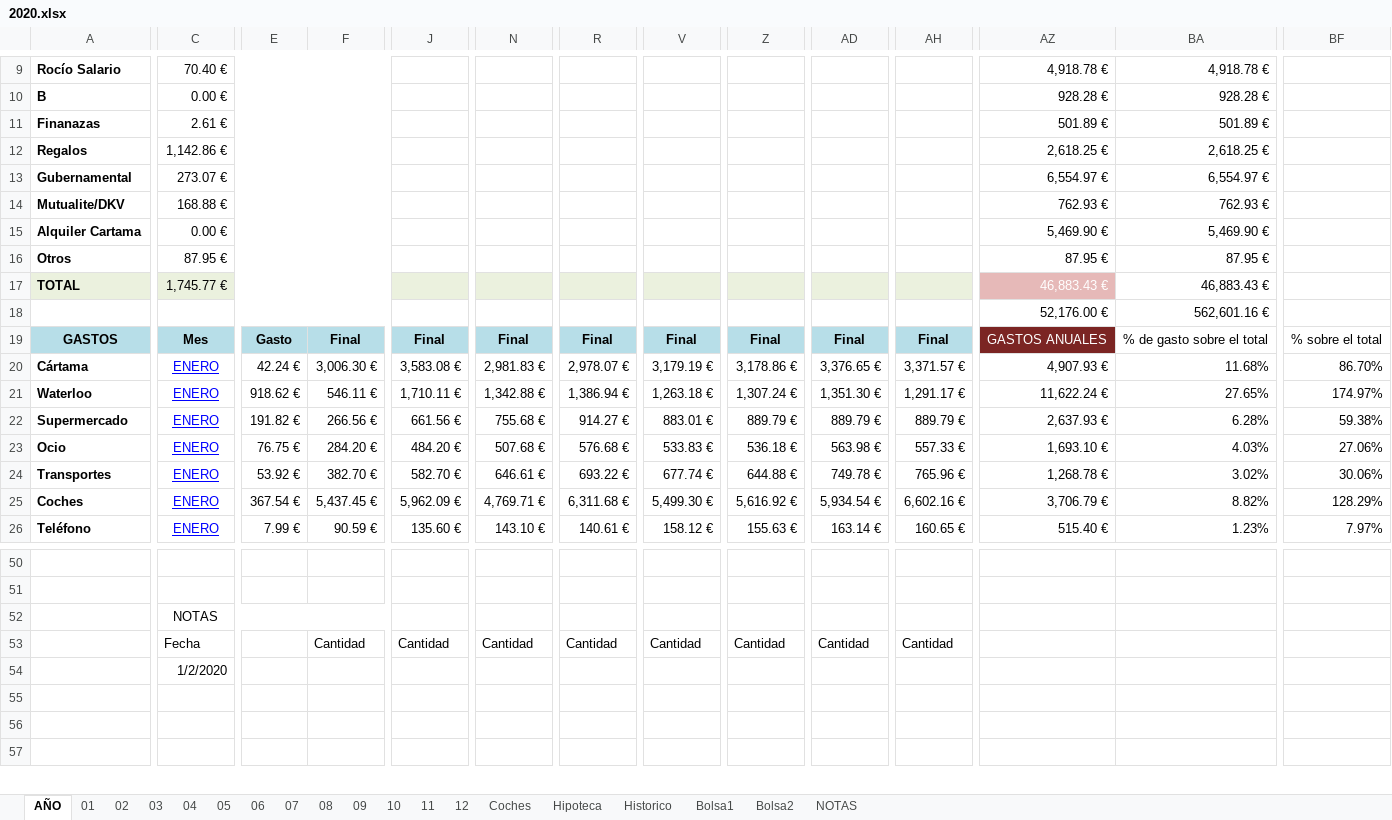
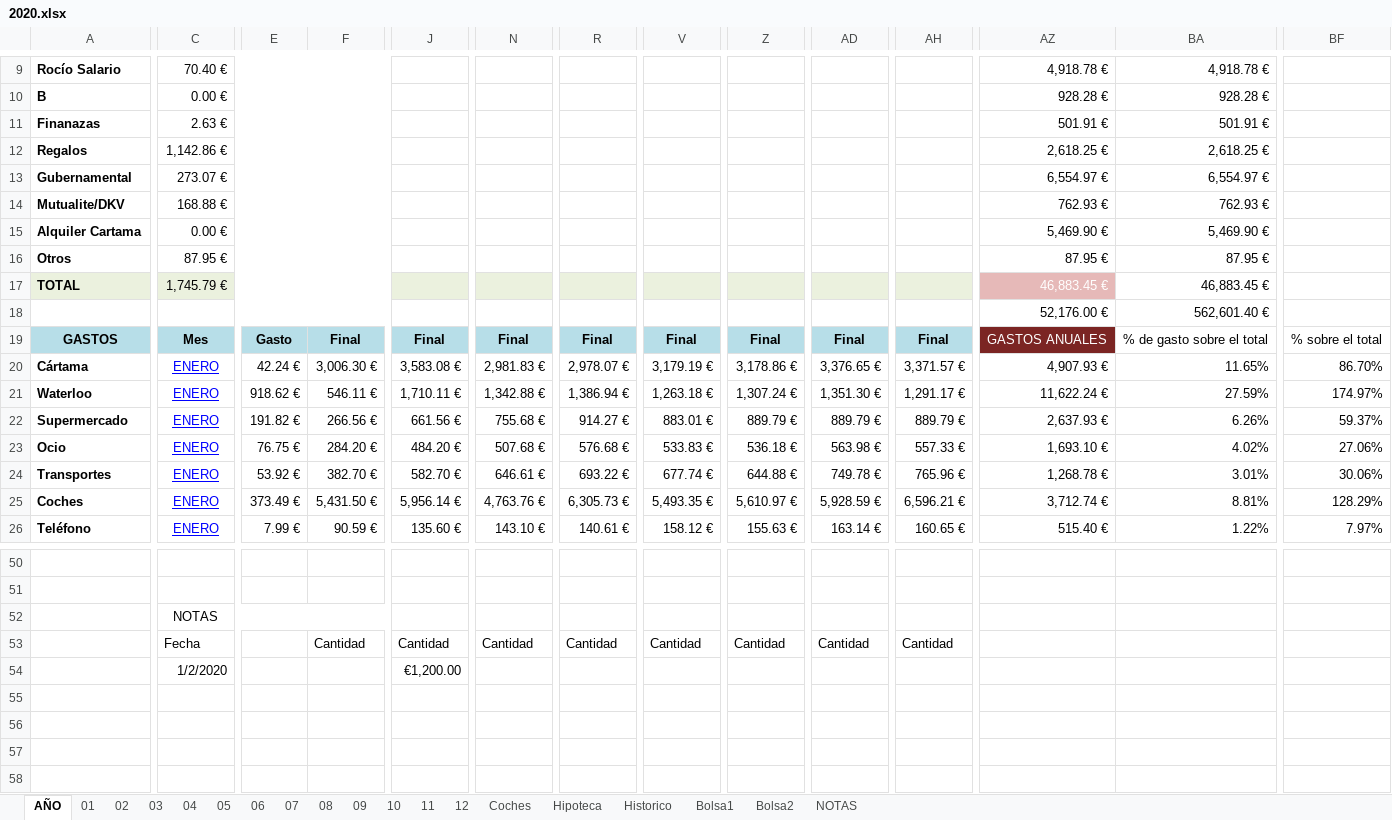
Before and after one commit to mrojassuarez/MRS_Manager, an Excel workbook: 2020/2020.xlsx, sheet AÑO, drawn as a sheet; only a part is shown, gaps mark what is left out; values as stored, in another font and other column widths than the file's, no borders; removed rows and columns are numbered as before the commit, all else as after; rows hold the shown columns only; the diff covers the shown part only; the diff names each change by its address in the sheet, - before the commit and + after, or states it on an @@ line.

```diff
--- a/2020/2020.xlsx (sheet AÑO)
+++ b/2020/2020.xlsx (sheet AÑO)
-C11: 2.61 €
+C11: 2.63 €
-AZ11: 501.89 €
+AZ11: 501.91 €
-BA11: 501.89 €
+BA11: 501.91 €
-C17: 1,745.77 €
+C17: 1,745.79 €
-AZ17: 46,883.43 €
+AZ17: 46,883.45 €
-BA17: 46,883.43 €
+BA17: 46,883.45 €
-BA18: 562,601.16 €
+BA18: 562,601.40 €
-BA20: 11.68%
+BA20: 11.65%
-BA21: 27.65%
+BA21: 27.59%
-BA22: 6.28%
+BA22: 6.26%
-BF22: 59.38%
+BF22: 59.37%
-BA23: 4.03%
+BA23: 4.02%
-BA24: 3.02%
+BA24: 3.01%
-E25: 367.54 €
+E25: 373.49 €
-F25: 5,437.45 €
+F25: 5,431.50 €
-J25: 5,962.09 €
+J25: 5,956.14 €
-N25: 4,769.71 €
+N25: 4,763.76 €
-R25: 6,311.68 €
+R25: 6,305.73 €
-V25: 5,499.30 €
+V25: 5,493.35 €
-Z25: 5,616.92 €
+Z25: 5,610.97 €
-AD25: 5,934.54 €
+AD25: 5,928.59 €
-AH25: 6,602.16 €
+AH25: 6,596.21 €
-AZ25: 3,706.79 €
+AZ25: 3,712.74 €
-BA25: 8.82%
+BA25: 8.81%
-BA26: 1.23%
+BA26: 1.22%
-row 54:  | 1/2/2020
+row 54:  | 1/2/2020 |  |  | €1,200.00
+row 55: (empty)
```
Also changed, not shown: 1 removed row, 128 edited cells and merged cells elsewhere in this sheet, sheet 01, sheet Bolsa1, sheet 02, sheet 12, sheet 11, sheet 08, 2 more sheets, 1 other file.
